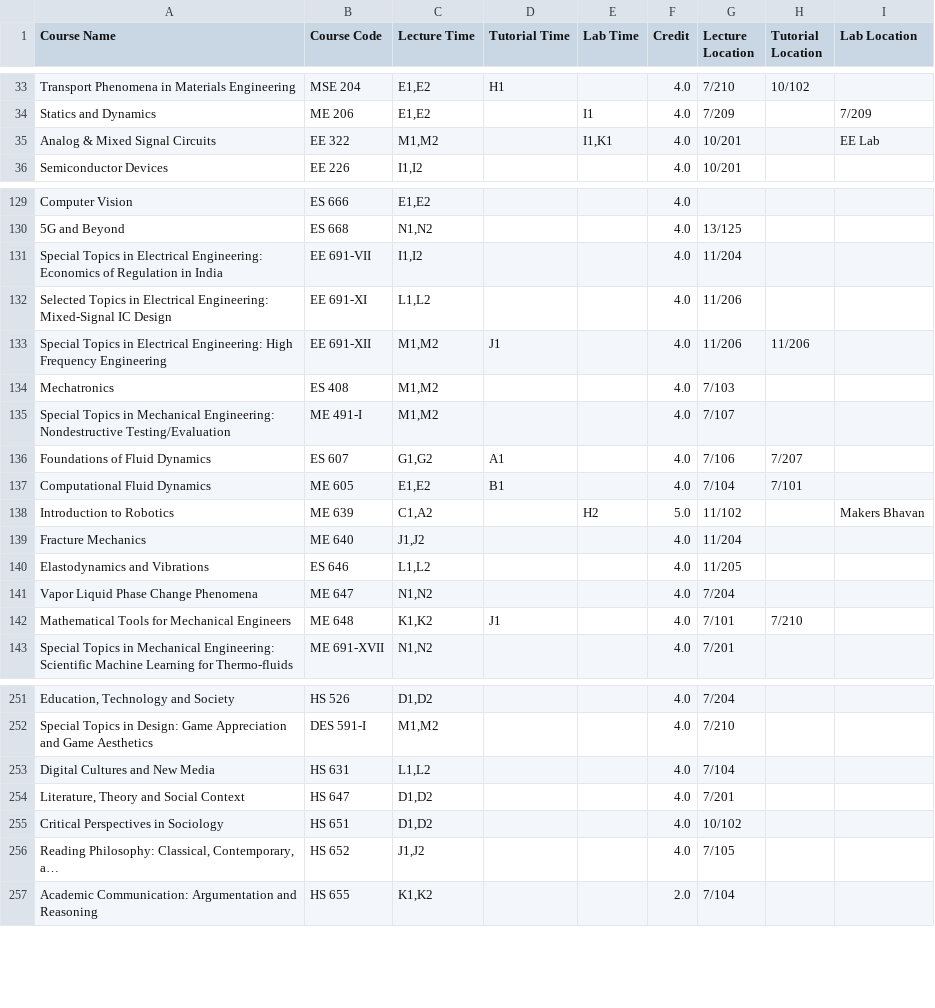
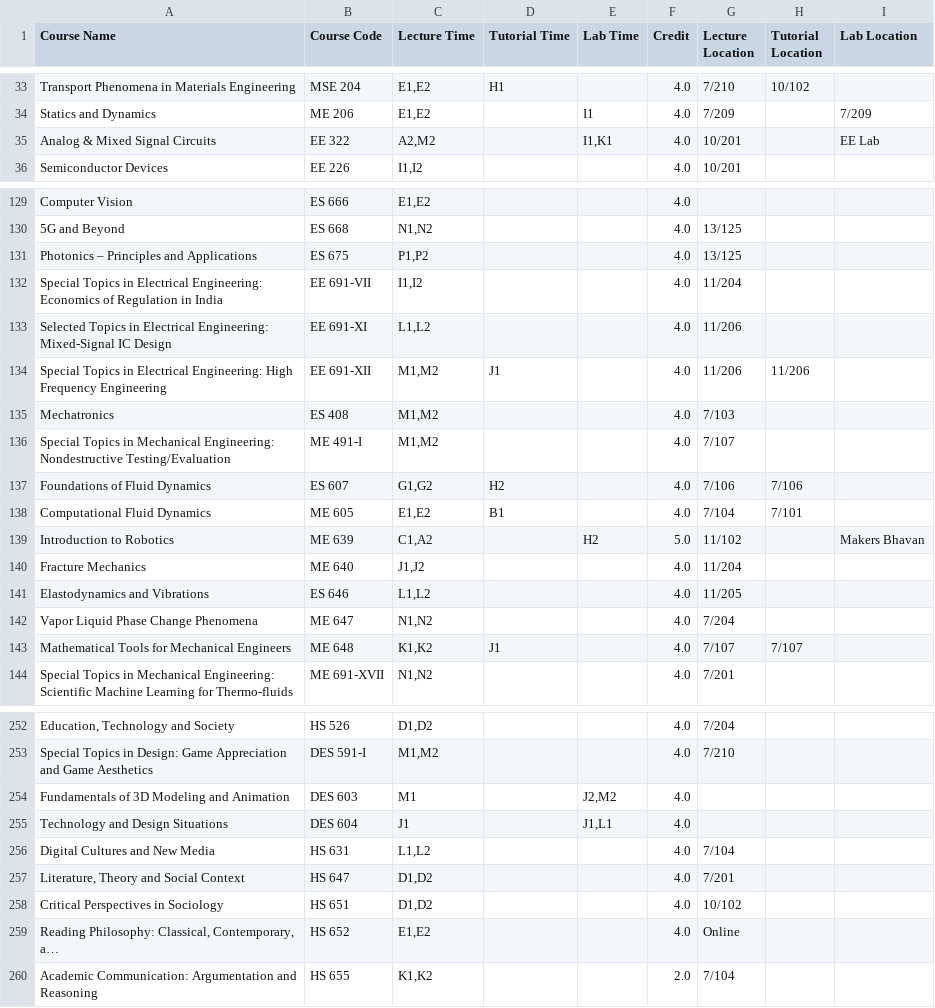
Before and after one commit to Naveen-Pal/timetable, a CSV file: Updated_Processed_Timetable.csv, drawn as a sheet; only a part is shown, gaps mark what is left out; long unchanged cells end in …; addresses are those after the commit; the diff names each change by its address in the sheet, - before the commit and + after, or states it on an @@ line.

```diff
--- a/Updated_Processed_Timetable.csv
+++ b/Updated_Processed_Timetable.csv
-C35 (Lecture Time): M1,M2
+C35 (Lecture Time): A2,M2
+row 131: Photonics – Principles and Applications | ES 675 | P1,P2 |  |  | 4.0 | 13/125
-D137 (Tutorial Time): A1
+D137 (Tutorial Time): H2
-H137 (Tutorial Location): 7/207
+H137 (Tutorial Location): 7/106
-G143 (Lecture Location): 7/101
+G143 (Lecture Location): 7/107
-H143 (Tutorial Location): 7/210
+H143 (Tutorial Location): 7/107
+row 254: Fundamentals of 3D Modeling and Animation | DES 603 | M1 |  | J2,M2 | 4.0
+row 255: Technology and Design Situations | DES 604 | J1 |  | J1,L1 | 4.0
-C259 (Lecture Time): J1,J2
+C259 (Lecture Time): E1,E2
-G259 (Lecture Location): 7/105
+G259 (Lecture Location): Online
```
Also changed, not shown: Timetable.csv.
